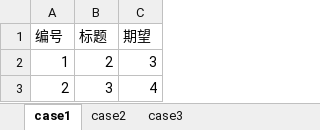
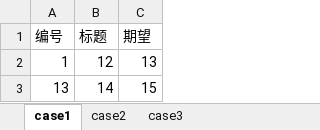
Before and after one commit to Linsugar/WebAutomatic, an Excel workbook: Datas/case.xlsx, sheet case1, drawn as a sheet; values as stored, in another font and other column widths than the file's, no borders; removed rows and columns are numbered as before the commit, all else as after; the diff names each change by its address in the sheet, - before the commit and + after, or states it on an @@ line.

```diff
--- a/Datas/case.xlsx (sheet case1)
+++ b/Datas/case.xlsx (sheet case1)
-B2 (标题): 2
+B2 (标题): 12
-C2 (期望): 3
+C2 (期望): 13
-row 3: 2 | 3 | 4
+row 3: 13 | 14 | 15
```
Also changed, not shown: sheet case2, sheet case3, 10 other files.
